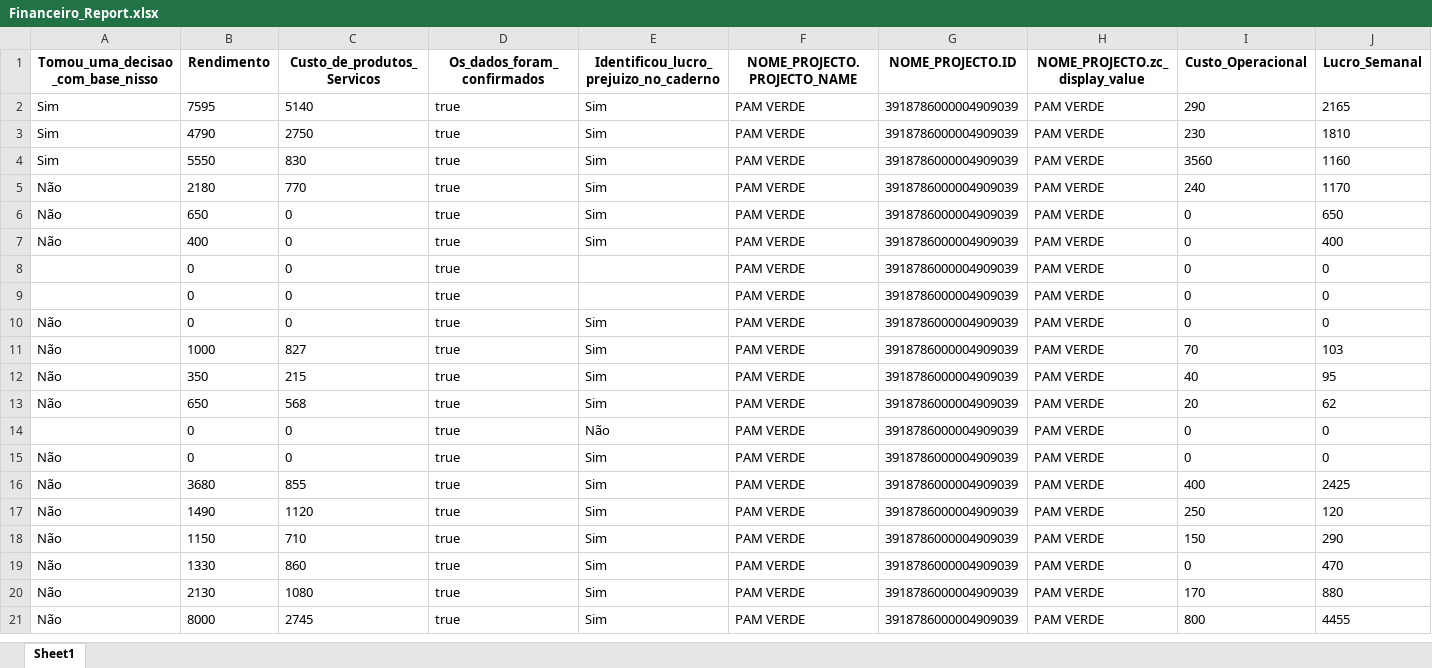
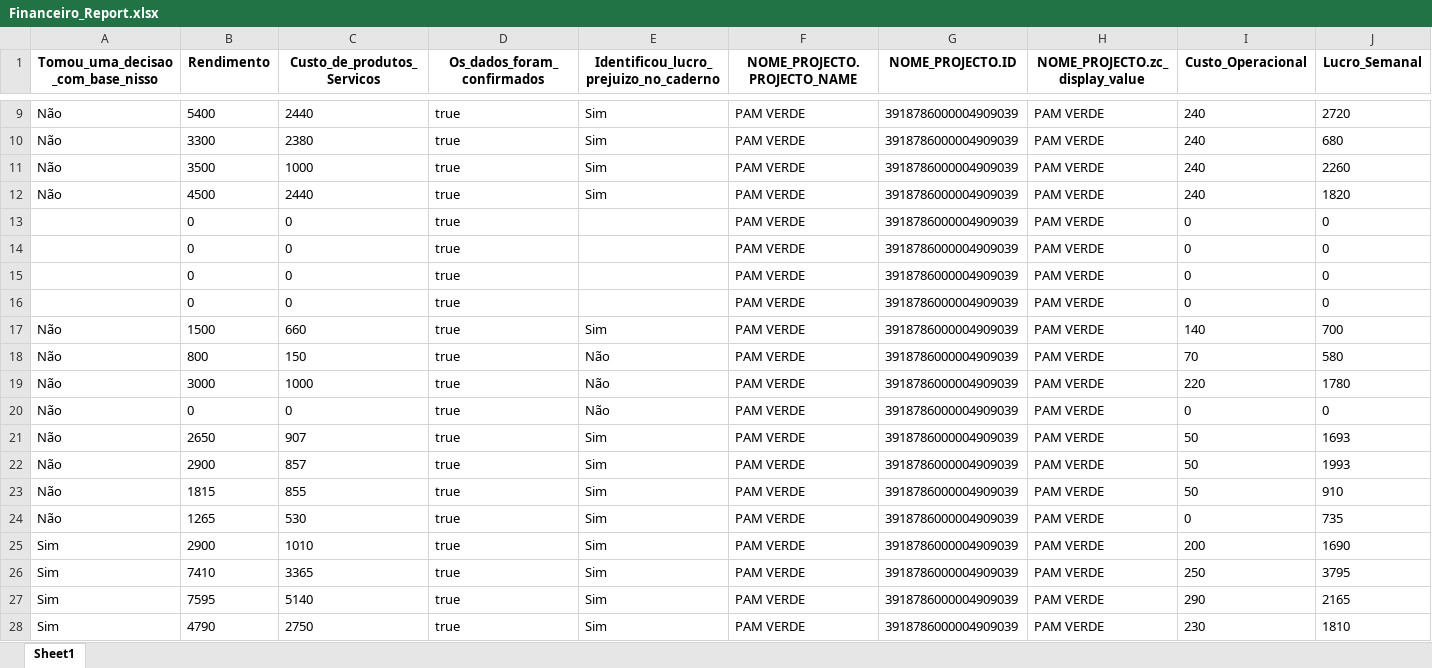
Before and after one commit to muvamis/dash_pam_verde_c3_2026, an Excel workbook: Financeiro_Report.xlsx, sheet Sheet1, drawn as a sheet; only a part is shown, gaps mark what is left out; the shorter side is filled out with more unchanged rows; values as stored, in another font and other column widths than the file's, no borders; rows hold the shown columns only; the diff covers the shown part only; the diff names each change by its address in the sheet, - before the commit and + after, or states it on an @@ line.

```diff
--- a/Financeiro_Report.xlsx (sheet Sheet1)
+++ b/Financeiro_Report.xlsx (sheet Sheet1)
+row 9: Não | 5400 | 2440 | true | Sim | PAM VERDE | 3918786000004909039 | PAM VERDE | 240 | 2720
+row 10: Não | 3300 | 2380 | true | Sim | PAM VERDE | 3918786000004909039 | PAM VERDE | 240 | 680
+row 11: Não | 3500 | 1000 | true | Sim | PAM VERDE | 3918786000004909039 | PAM VERDE | 240 | 2260
+row 12: Não | 4500 | 2440 | true | Sim | PAM VERDE | 3918786000004909039 | PAM VERDE | 240 | 1820
+row 13:  | 0 | 0 | true |  | PAM VERDE | 3918786000004909039 | PAM VERDE | 0 | 0
+row 14:  | 0 | 0 | true |  | PAM VERDE | 3918786000004909039 | PAM VERDE | 0 | 0
+row 15:  | 0 | 0 | true |  | PAM VERDE | 3918786000004909039 | PAM VERDE | 0 | 0
+row 16:  | 0 | 0 | true |  | PAM VERDE | 3918786000004909039 | PAM VERDE | 0 | 0
+row 17: Não | 1500 | 660 | true | Sim | PAM VERDE | 3918786000004909039 | PAM VERDE | 140 | 700
+row 18: Não | 800 | 150 | true | Não | PAM VERDE | 3918786000004909039 | PAM VERDE | 70 | 580
+row 19: Não | 3000 | 1000 | true | Não | PAM VERDE | 3918786000004909039 | PAM VERDE | 220 | 1780
+row 20: Não | 0 | 0 | true | Não | PAM VERDE | 3918786000004909039 | PAM VERDE | 0 | 0
+row 21: Não | 2650 | 907 | true | Sim | PAM VERDE | 3918786000004909039 | PAM VERDE | 50 | 1693
+row 22: Não | 2900 | 857 | true | Sim | PAM VERDE | 3918786000004909039 | PAM VERDE | 50 | 1993
+row 23: Não | 1815 | 855 | true | Sim | PAM VERDE | 3918786000004909039 | PAM VERDE | 50 | 910
+row 24: Não | 1265 | 530 | true | Sim | PAM VERDE | 3918786000004909039 | PAM VERDE | 0 | 735
+row 25: Sim | 2900 | 1010 | true | Sim | PAM VERDE | 3918786000004909039 | PAM VERDE | 200 | 1690
+row 26: Sim | 7410 | 3365 | true | Sim | PAM VERDE | 3918786000004909039 | PAM VERDE | 250 | 3795
```
Also changed, not shown: 7 added rows and 5 edited cells elsewhere in this sheet, Backup/Presenças Individuais PAM Report.xlsx, Presencas_colectivas.xlsx, 4 other files.
